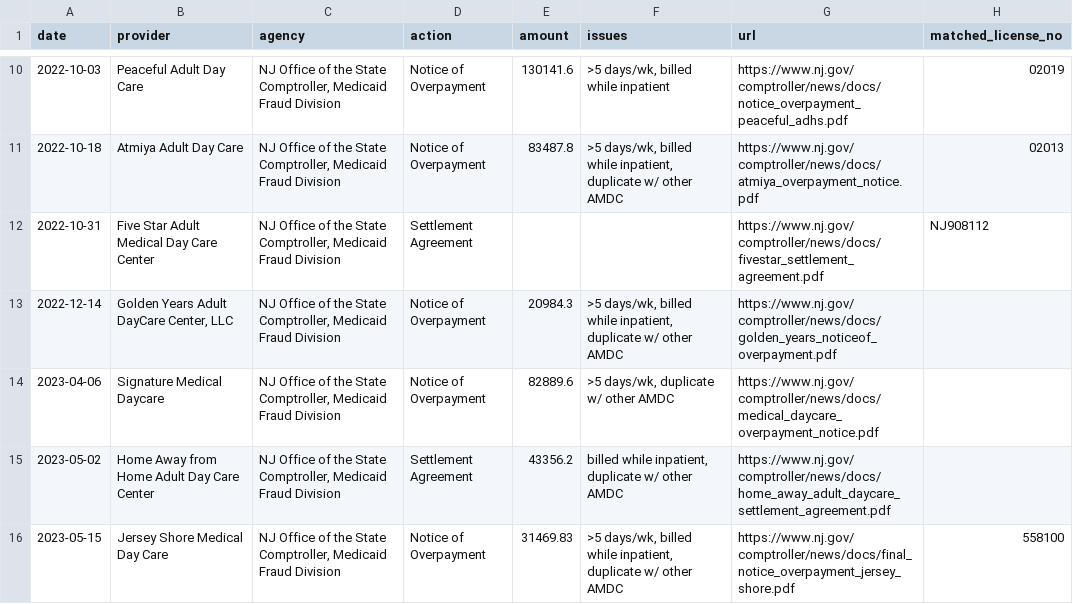
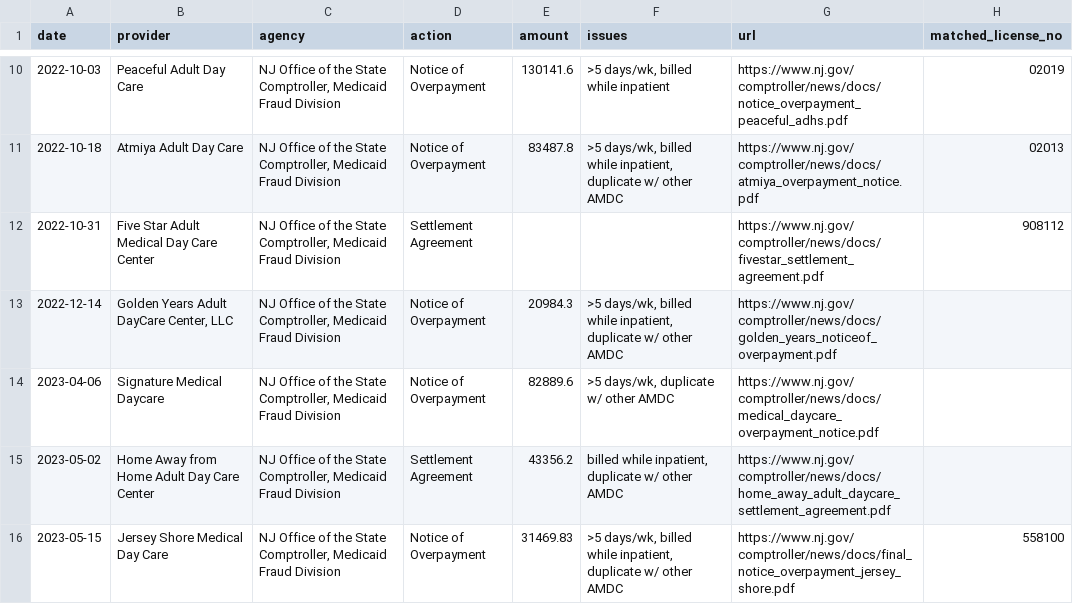
Before and after one commit to jpatel3/adult-day-care-watch, a CSV file: states/nj/enforcement.csv, drawn as a sheet; only a part is shown, gaps mark what is left out.

```diff
--- a/states/nj/enforcement.csv
+++ b/states/nj/enforcement.csv
@@ -11,3 +11,3 @@ date,provider,agency,action,amount,issues,url,matched_license_no
 2022-10-18,Atmiya Adult Day Care,"NJ Office of the State Comptroller, Medicaid Fraud Division",Notice of Overpayment,83487.8,">5 days/wk, billed while inpatient, duplicate w/ other AMDC",https://www.nj.gov/comptroller/news/docs/atmiya_overpayment_notice.pdf,02013
-2022-10-31,Five Star Adult Medical Day Care Center,"NJ Office of the State Comptroller, Medicaid Fraud Division",Settlement Agreement,,,https://www.nj.gov/comptroller/news/docs/fivestar_settlement_agreement.pdf,NJ908112
+2022-10-31,Five Star Adult Medical Day Care Center,"NJ Office of the State Comptroller, Medicaid Fraud Division",Settlement Agreement,,,https://www.nj.gov/comptroller/news/docs/fivestar_settlement_agreement.pdf,908112
 2022-12-14,"Golden Years Adult DayCare Center, LLC","NJ Office of the State Comptroller, Medicaid Fraud Division",Notice of Overpayment,20984.3,">5 days/wk, billed while inpatient, duplicate w/ other AMDC",https://www.nj.gov/comptroller/news/docs/golden_years_noticeof_overpayment.pdf,
```
Also changed, not shown: states/nj/providers.csv, 7 other files.
